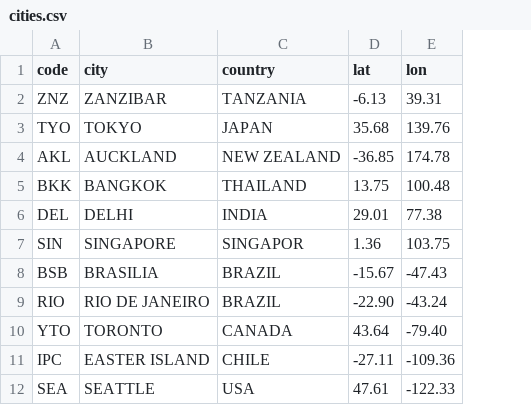
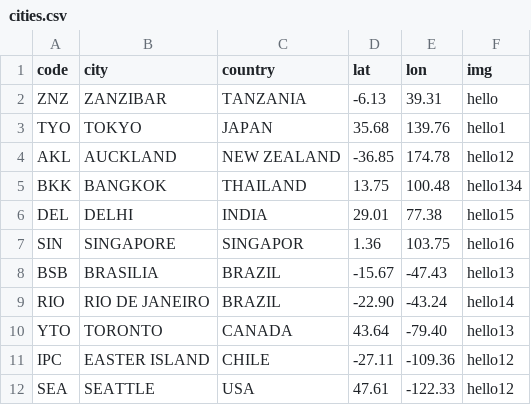
Before and after one commit to alexanderfabry/mapsy-app, a CSV file: cities.csv, drawn as a sheet; the diff names each change by its address in the sheet, - before the commit and + after, or states it on an @@ line.

Commit message:
CSV trick.

```diff
--- a/cities.csv
+++ b/cities.csv
+column F (img), rows 2-12: hello | hello1 | hello12 | hello134 | hello15 | hello16 | hello13 | hello14 | hello13 | hello12 | hello12
```
